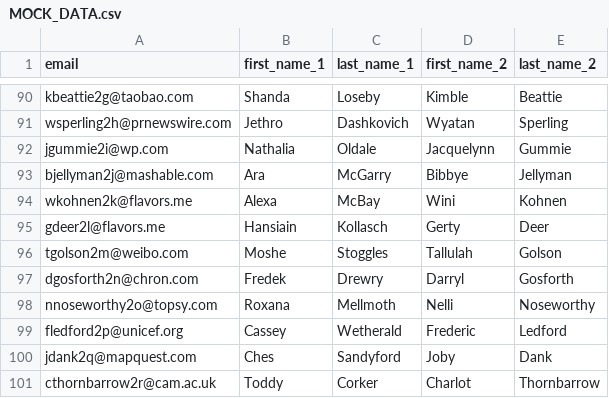
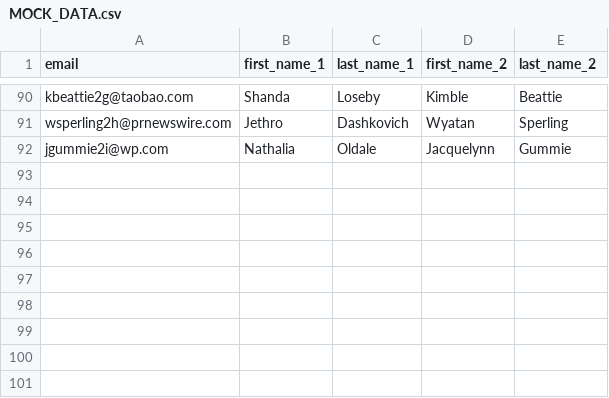
Before and after one commit to MarkusKiesel93/bierrallye_webpage, a CSV file: testing/MOCK_DATA.csv, drawn as a sheet; only a part is shown, gaps mark what is left out.

Commit message:
work on testing

```diff
--- a/testing/MOCK_DATA.csv
+++ b/testing/MOCK_DATA.csv
@@ -92,10 +92 @@ wsperling2h@prnewswire.com,Jethro,Dashkovich,Wyatan,Sperling
 jgummie2i@wp.com,Nathalia,Oldale,Jacquelynn,Gummie
-bjellyman2j@mashable.com,Ara,McGarry,Bibbye,Jellyman
-wkohnen2k@flavors.me,Alexa,McBay,Wini,Kohnen
-gdeer2l@flavors.me,Hansiain,Kollasch,Gerty,Deer
-tgolson2m@weibo.com,Moshe,Stoggles,Tallulah,Golson
-dgosforth2n@chron.com,Fredek,Drewry,Darryl,Gosforth
-nnoseworthy2o@topsy.com,Roxana,Mellmoth,Nelli,Noseworthy
-fledford2p@unicef.org,Cassey,Wetherald,Frederic,Ledford
-jdank2q@mapquest.com,Ches,Sandyford,Joby,Dank
-cthornbarrow2r@cam.ac.uk,Toddy,Corker,Charlot,Thornbarrow
```
Also changed, not shown: 4 other files.
